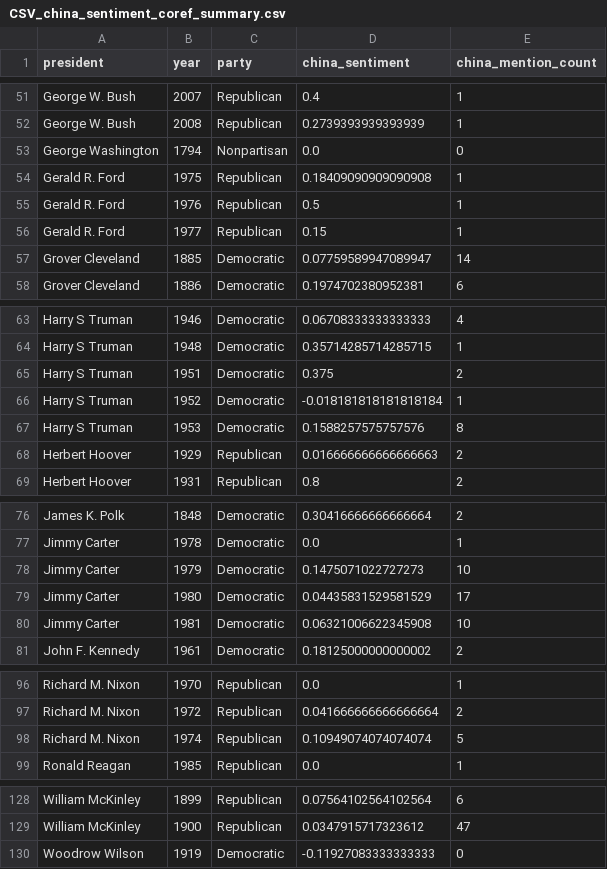
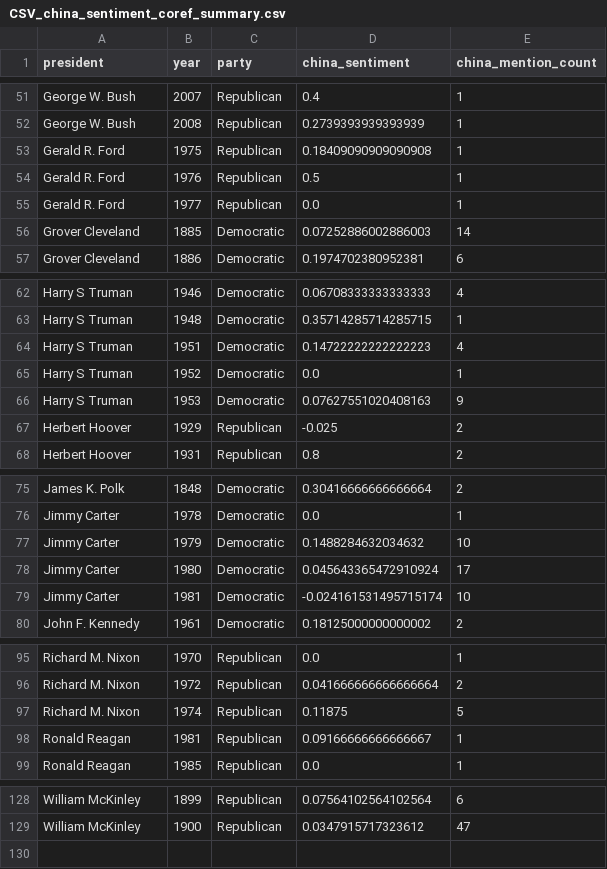
Before and after one commit to evjohnston/chinaSentiment, a CSV file: CSV_china_sentiment_coref_summary.csv, drawn as a sheet; only a part is shown, gaps mark what is left out; the diff covers the shown part only.

```diff
--- a/CSV_china_sentiment_coref_summary.csv
+++ b/CSV_china_sentiment_coref_summary.csv
@@ -52,7 +52,6 @@ George W. Bush,2007,Republican,0.4,1
 George W. Bush,2008,Republican,0.2739393939393939,1
-George Washington,1794,Nonpartisan,0.0,0
 Gerald R. Ford,1975,Republican,0.18409090909090908,1
 Gerald R. Ford,1976,Republican,0.5,1
-Gerald R. Ford,1977,Republican,0.15,1
-Grover Cleveland,1885,Democratic,0.07759589947089947,14
+Gerald R. Ford,1977,Republican,0.0,1
+Grover Cleveland,1885,Democratic,0.07252886002886003,14
 Grover Cleveland,1886,Democratic,0.1974702380952381,6
@@ -64,6 +63,6 @@ Harry S Truman,1946,Democratic,0.06708333333333333,4
 Harry S Truman,1948,Democratic,0.35714285714285715,1
-Harry S Truman,1951,Democratic,0.375,2
-Harry S Truman,1952,Democratic,-0.018181818181818184,1
-Harry S Truman,1953,Democratic,0.1588257575757576,8
-Herbert Hoover,1929,Republican,0.016666666666666663,2
+Harry S Truman,1951,Democratic,0.14722222222222223,4
+Harry S Truman,1952,Democratic,0.0,1
+Harry S Truman,1953,Democratic,0.07627551020408163,9
+Herbert Hoover,1929,Republican,-0.025,2
 Herbert Hoover,1931,Republican,0.8,2
@@ -77,5 +76,5 @@ James K. Polk,1848,Democratic,0.30416666666666664,2
 Jimmy Carter,1978,Democratic,0.0,1
-Jimmy Carter,1979,Democratic,0.1475071022727273,10
-Jimmy Carter,1980,Democratic,0.04435831529581529,17
-Jimmy Carter,1981,Democratic,0.06321006622345908,10
+Jimmy Carter,1979,Democratic,0.1488284632034632,10
+Jimmy Carter,1980,Democratic,0.045643365472910924,17
+Jimmy Carter,1981,Democratic,-0.024161531495715174,10
 John F. Kennedy,1961,Democratic,0.18125000000000002,2
@@ -97,3 +96,4 @@ Richard M. Nixon,1970,Republican,0.0,1
 Richard M. Nixon,1972,Republican,0.041666666666666664,2
-Richard M. Nixon,1974,Republican,0.10949074074074074,5
+Richard M. Nixon,1974,Republican,0.11875,5
+Ronald Reagan,1981,Republican,0.09166666666666667,1
 Ronald Reagan,1985,Republican,0.0,1
@@ -129,2 +129 @@ William McKinley,1899,Republican,0.07564102564102564,6
 William McKinley,1900,Republican,0.0347915717323612,47
-Woodrow Wilson,1919,Democratic,-0.11927083333333333,0
```
Also changed, not shown: 14 edited cells elsewhere in this file, CSV_china_sentiment_summary.csv, 21 other files.
